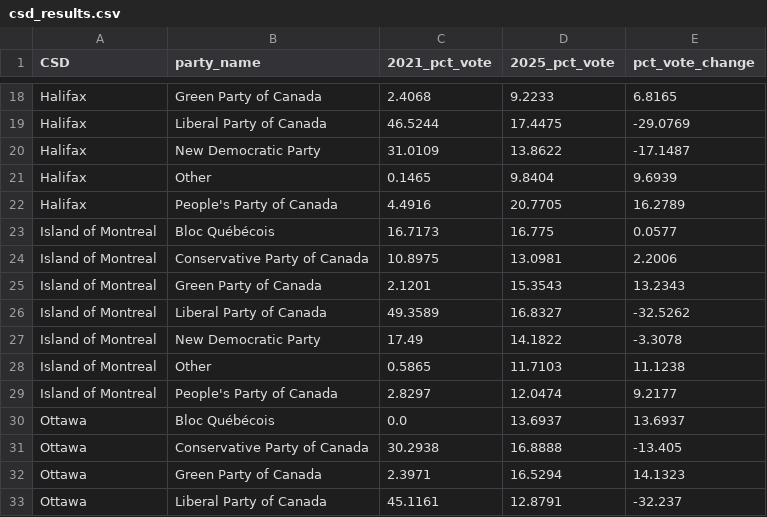
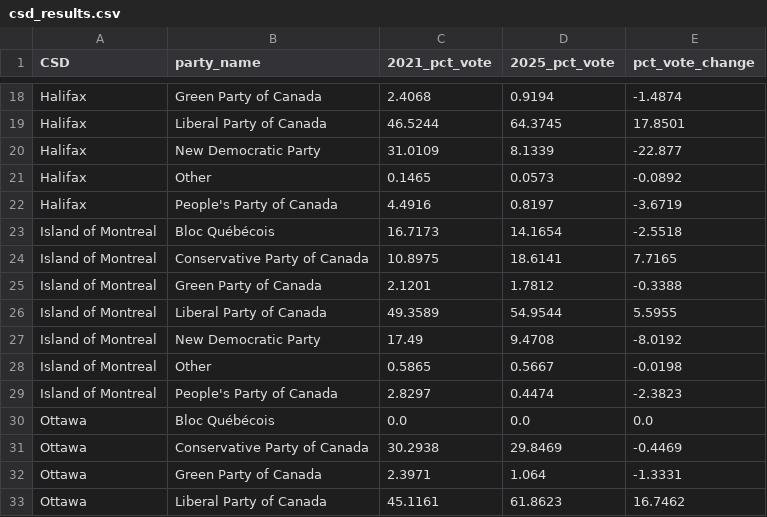
Before and after one commit to schoolofcities/canada-election-2025, a CSV file: static/data/results/votes/csd_results.csv, drawn as a sheet; only a part is shown, gaps mark what is left out; the diff covers the shown part only; the diff names each change by its address in the sheet, - before the commit and + after, or states it on an @@ line.

```diff
--- a/static/data/results/votes/csd_results.csv
+++ b/static/data/results/votes/csd_results.csv
-D18 (2025_pct_vote): 9.2233
+D18 (2025_pct_vote): 0.9194
-E18 (pct_vote_change): 6.8165
+E18 (pct_vote_change): -1.4874
-D19 (2025_pct_vote): 17.4475
+D19 (2025_pct_vote): 64.3745
-E19 (pct_vote_change): -29.0769
+E19 (pct_vote_change): 17.8501
-D20 (2025_pct_vote): 13.8622
+D20 (2025_pct_vote): 8.1339
-E20 (pct_vote_change): -17.1487
+E20 (pct_vote_change): -22.877
-D21 (2025_pct_vote): 9.8404
+D21 (2025_pct_vote): 0.0573
-E21 (pct_vote_change): 9.6939
+E21 (pct_vote_change): -0.0892
-D22 (2025_pct_vote): 20.7705
+D22 (2025_pct_vote): 0.8197
-E22 (pct_vote_change): 16.2789
+E22 (pct_vote_change): -3.6719
-D23 (2025_pct_vote): 16.775
+D23 (2025_pct_vote): 14.1654
-E23 (pct_vote_change): 0.0577
+E23 (pct_vote_change): -2.5518
-D24 (2025_pct_vote): 13.0981
+D24 (2025_pct_vote): 18.6141
-E24 (pct_vote_change): 2.2006
+E24 (pct_vote_change): 7.7165
-D25 (2025_pct_vote): 15.3543
+D25 (2025_pct_vote): 1.7812
-E25 (pct_vote_change): 13.2343
+E25 (pct_vote_change): -0.3388
-D26 (2025_pct_vote): 16.8327
+D26 (2025_pct_vote): 54.9544
-E26 (pct_vote_change): -32.5262
+E26 (pct_vote_change): 5.5955
-D27 (2025_pct_vote): 14.1822
+D27 (2025_pct_vote): 9.4708
-E27 (pct_vote_change): -3.3078
+E27 (pct_vote_change): -8.0192
-D28 (2025_pct_vote): 11.7103
+D28 (2025_pct_vote): 0.5667
-E28 (pct_vote_change): 11.1238
+E28 (pct_vote_change): -0.0198
-D29 (2025_pct_vote): 12.0474
+D29 (2025_pct_vote): 0.4474
-E29 (pct_vote_change): 9.2177
+E29 (pct_vote_change): -2.3823
-D30 (2025_pct_vote): 13.6937
+D30 (2025_pct_vote): 0.0
-E30 (pct_vote_change): 13.6937
+E30 (pct_vote_change): 0.0
-D31 (2025_pct_vote): 16.8888
+D31 (2025_pct_vote): 29.8469
-E31 (pct_vote_change): -13.405
+E31 (pct_vote_change): -0.4469
-D32 (2025_pct_vote): 16.5294
+D32 (2025_pct_vote): 1.064
-E32 (pct_vote_change): 14.1323
+E32 (pct_vote_change): -1.3331
-D33 (2025_pct_vote): 12.8791
+D33 (2025_pct_vote): 61.8623
-E33 (pct_vote_change): -32.237
+E33 (pct_vote_change): 16.7462
```
Also changed, not shown: 94 edited cells elsewhere in this file, static/data/results/seats/all_seat_flips.csv, static/data/results/votes/region_results.csv, 6 other files.
